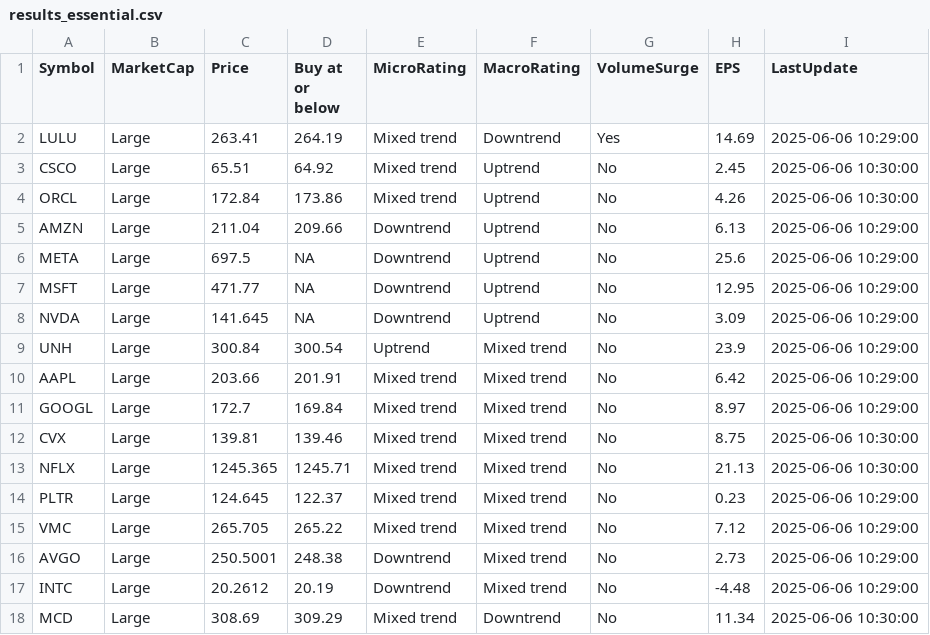
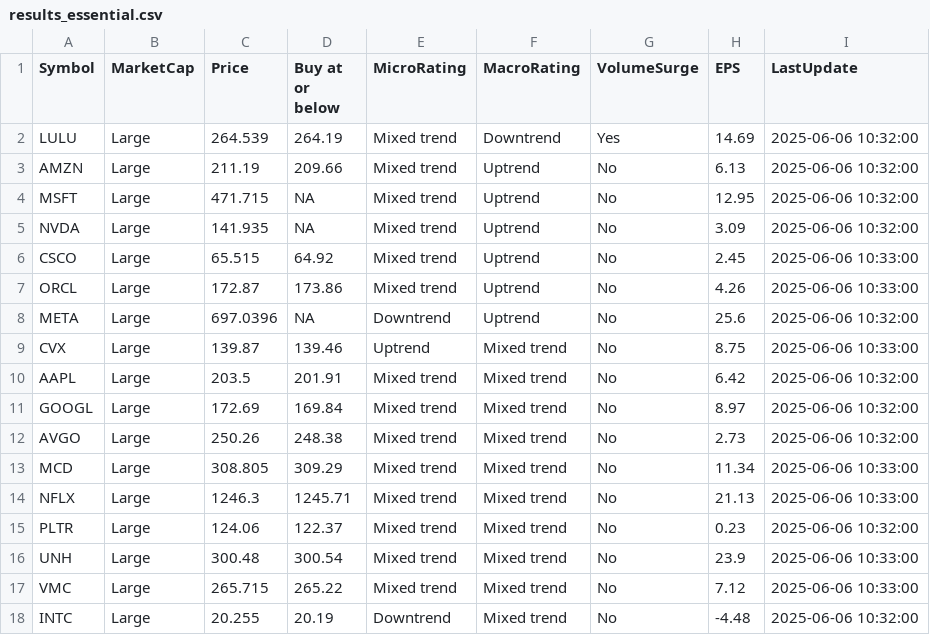
Before and after one commit to kuppal3gt/MSF, a CSV file: results_essential.csv, drawn as a sheet.

```diff
--- a/results_essential.csv
+++ b/results_essential.csv
@@ -1,18 +1,18 @@
 "Symbol","MarketCap","Price","Buy at or below","MicroRating","MacroRating","VolumeSurge","EPS","LastUpdate"
-"LULU","Large",263.41,264.19,"Mixed trend","Downtrend","Yes",14.69,"2025-06-06 10:29:00"
-"CSCO","Large",65.51,64.92,"Mixed trend","Uptrend","No",2.45,"2025-06-06 10:30:00"
-"ORCL","Large",172.84,173.86,"Mixed trend","Uptrend","No",4.26,"2025-06-06 10:30:00"
-"AMZN","Large",211.04,209.66,"Downtrend","Uptrend","No",6.13,"2025-06-06 10:29:00"
-"META","Large",697.5,NA,"Downtrend","Uptrend","No",25.6,"2025-06-06 10:29:00"
-"MSFT","Large",471.77,NA,"Downtrend","Uptrend","No",12.95,"2025-06-06 10:29:00"
-"NVDA","Large",141.645,NA,"Downtrend","Uptrend","No",3.09,"2025-06-06 10:29:00"
-"UNH","Large",300.84,300.54,"Uptrend","Mixed trend","No",23.9,"2025-06-06 10:29:00"
-"AAPL","Large",203.66,201.91,"Mixed trend","Mixed trend","No",6.42,"2025-06-06 10:29:00"
-"GOOGL","Large",172.7,169.84,"Mixed trend","Mixed trend","No",8.97,"2025-06-06 10:29:00"
-"CVX","Large",139.81,139.46,"Mixed trend","Mixed trend","No",8.75,"2025-06-06 10:30:00"
-"NFLX","Large",1245.365,1245.71,"Mixed trend","Mixed trend","No",21.13,"2025-06-06 10:30:00"
-"PLTR","Large",124.645,122.37,"Mixed trend","Mixed trend","No",0.23,"2025-06-06 10:29:00"
-"VMC","Large",265.705,265.22,"Mixed trend","Mixed trend","No",7.12,"2025-06-06 10:29:00"
-"AVGO","Large",250.5001,248.38,"Downtrend","Mixed trend","No",2.73,"2025-06-06 10:29:00"
-"INTC","Large",20.2612,20.19,"Downtrend","Mixed trend","No",-4.48,"2025-06-06 10:29:00"
-"MCD","Large",308.69,309.29,"Mixed trend","Downtrend","No",11.34,"2025-06-06 10:30:00"
+"LULU","Large",264.539,264.19,"Mixed trend","Downtrend","Yes",14.69,"2025-06-06 10:32:00"
+"AMZN","Large",211.19,209.66,"Mixed trend","Uptrend","No",6.13,"2025-06-06 10:32:00"
+"MSFT","Large",471.715,NA,"Mixed trend","Uptrend","No",12.95,"2025-06-06 10:32:00"
+"NVDA","Large",141.935,NA,"Mixed trend","Uptrend","No",3.09,"2025-06-06 10:32:00"
+"CSCO","Large",65.515,64.92,"Mixed trend","Uptrend","No",2.45,"2025-06-06 10:33:00"
+"ORCL","Large",172.87,173.86,"Mixed trend","Uptrend","No",4.26,"2025-06-06 10:33:00"
+"META","Large",697.0396,NA,"Downtrend","Uptrend","No",25.6,"2025-06-06 10:32:00"
+"CVX","Large",139.87,139.46,"Uptrend","Mixed trend","No",8.75,"2025-06-06 10:33:00"
+"AAPL","Large",203.5,201.91,"Mixed trend","Mixed trend","No",6.42,"2025-06-06 10:32:00"
+"GOOGL","Large",172.69,169.84,"Mixed trend","Mixed trend","No",8.97,"2025-06-06 10:32:00"
+"AVGO","Large",250.26,248.38,"Mixed trend","Mixed trend","No",2.73,"2025-06-06 10:32:00"
+"MCD","Large",308.805,309.29,"Mixed trend","Mixed trend","No",11.34,"2025-06-06 10:33:00"
+"NFLX","Large",1246.3,1245.71,"Mixed trend","Mixed trend","No",21.13,"2025-06-06 10:33:00"
+"PLTR","Large",124.06,122.37,"Mixed trend","Mixed trend","No",0.23,"2025-06-06 10:32:00"
+"UNH","Large",300.48,300.54,"Mixed trend","Mixed trend","No",23.9,"2025-06-06 10:33:00"
+"VMC","Large",265.715,265.22,"Mixed trend","Mixed trend","No",7.12,"2025-06-06 10:33:00"
+"INTC","Large",20.255,20.19,"Downtrend","Mixed trend","No",-4.48,"2025-06-06 10:32:00"
```
Also changed, not shown: results.csv, results_basic.csv, 1 other file.
